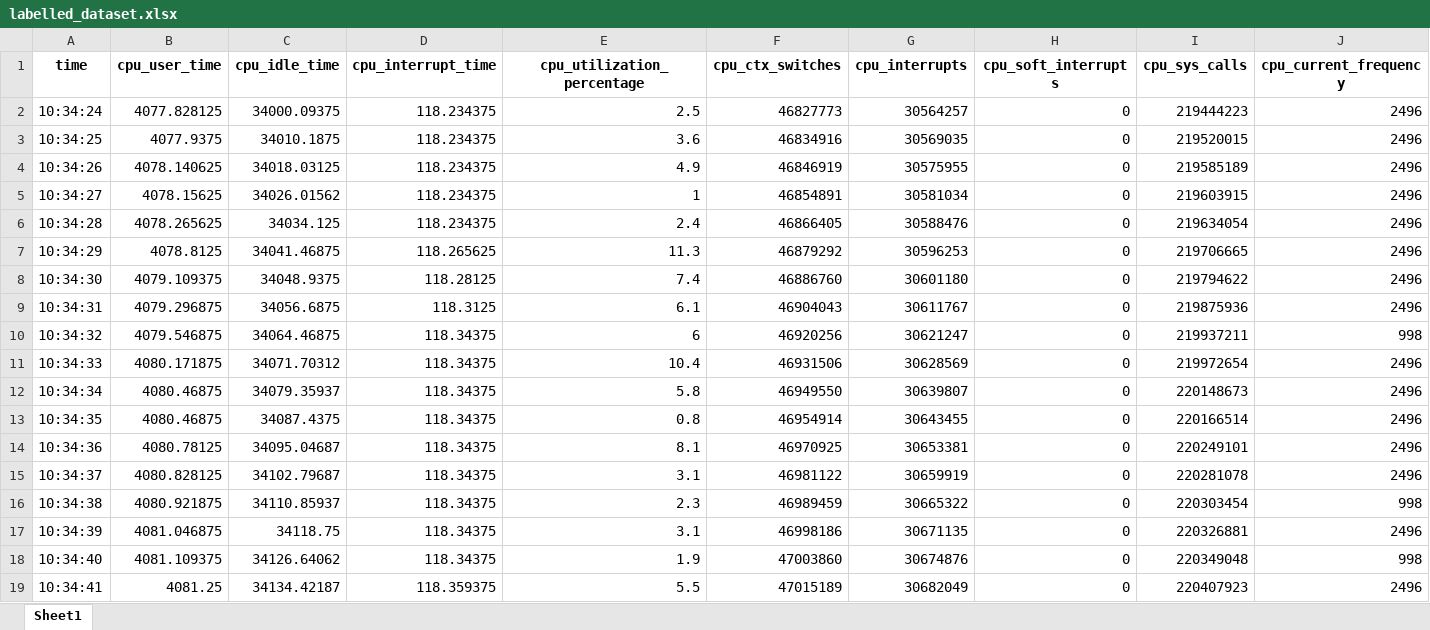
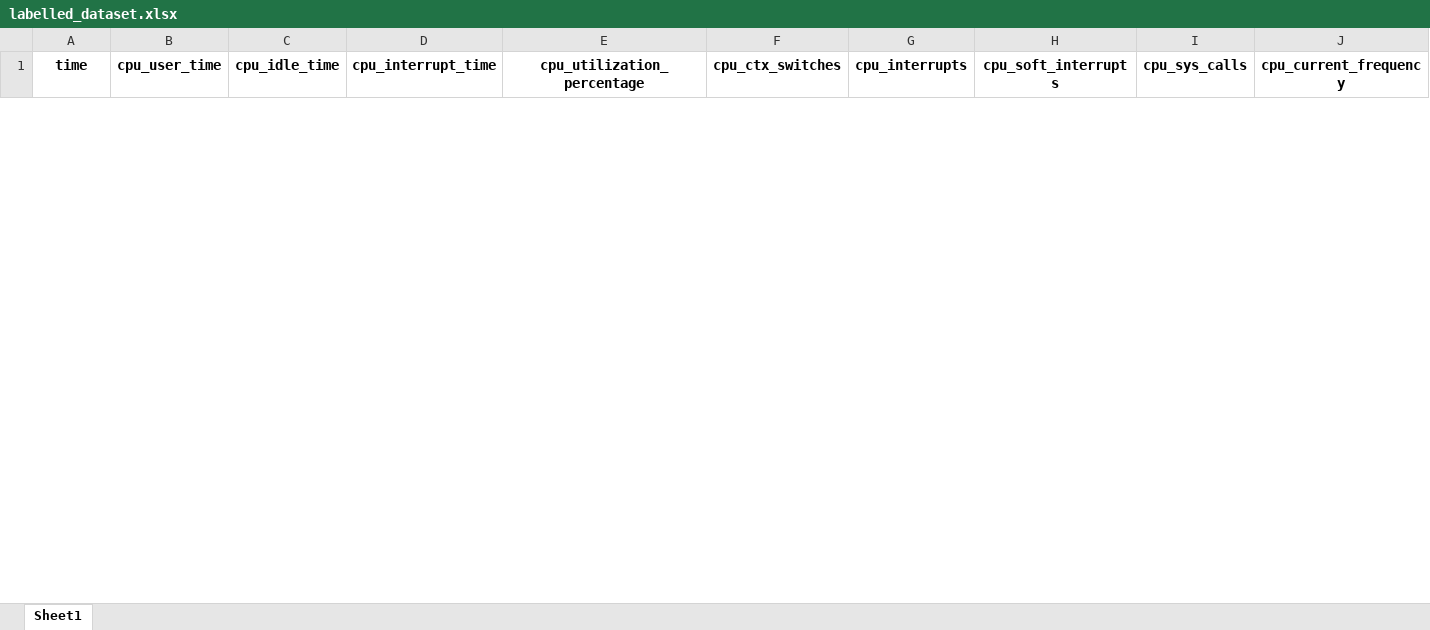
Before and after one commit to MatteoBollecchino/Progetto-DCML, an Excel workbook: labelled_dataset.xlsx, sheet Sheet1, drawn as a sheet; only a part is shown; values as stored, in another font and other column widths than the file's, no borders; removed rows and columns are numbered as before the commit, all else as after; rows hold the shown columns only; the diff covers the shown part only; the diff names each change by its address in the sheet, - before the commit and + after, or states it on an @@ line.

```diff
--- a/labelled_dataset.xlsx (sheet Sheet1)
+++ b/labelled_dataset.xlsx (sheet Sheet1)
-row 2: 10:34:24 | 4077.828125 | 34000.09375 | 118.234375 | 2.5 | 46827773 | 30564257 | 0 | 219444223 | 2496
-row 3: 10:34:25 | 4077.9375 | 34010.1875 | 118.234375 | 3.6 | 46834916 | 30569035 | 0 | 219520015 | 2496
-row 4: 10:34:26 | 4078.140625 | 34018.03125 | 118.234375 | 4.9 | 46846919 | 30575955 | 0 | 219585189 | 2496
-row 5: 10:34:27 | 4078.15625 | 34026.01562 | 118.234375 | 1 | 46854891 | 30581034 | 0 | 219603915 | 2496
-row 6: 10:34:28 | 4078.265625 | 34034.125 | 118.234375 | 2.4 | 46866405 | 30588476 | 0 | 219634054 | 2496
-row 7: 10:34:29 | 4078.8125 | 34041.46875 | 118.265625 | 11.3 | 46879292 | 30596253 | 0 | 219706665 | 2496
-row 8: 10:34:30 | 4079.109375 | 34048.9375 | 118.28125 | 7.4 | 46886760 | 30601180 | 0 | 219794622 | 2496
-row 9: 10:34:31 | 4079.296875 | 34056.6875 | 118.3125 | 6.1 | 46904043 | 30611767 | 0 | 219875936 | 2496
-row 10: 10:34:32 | 4079.546875 | 34064.46875 | 118.34375 | 6 | 46920256 | 30621247 | 0 | 219937211 | 998
-row 11: 10:34:33 | 4080.171875 | 34071.70312 | 118.34375 | 10.4 | 46931506 | 30628569 | 0 | 219972654 | 2496
-row 12: 10:34:34 | 4080.46875 | 34079.35937 | 118.34375 | 5.8 | 46949550 | 30639807 | 0 | 220148673 | 2496
-row 13: 10:34:35 | 4080.46875 | 34087.4375 | 118.34375 | 0.8 | 46954914 | 30643455 | 0 | 220166514 | 2496
-row 14: 10:34:36 | 4080.78125 | 34095.04687 | 118.34375 | 8.1 | 46970925 | 30653381 | 0 | 220249101 | 2496
-row 15: 10:34:37 | 4080.828125 | 34102.79687 | 118.34375 | 3.1 | 46981122 | 30659919 | 0 | 220281078 | 2496
-row 16: 10:34:38 | 4080.921875 | 34110.85937 | 118.34375 | 2.3 | 46989459 | 30665322 | 0 | 220303454 | 998
-row 17: 10:34:39 | 4081.046875 | 34118.75 | 118.34375 | 3.1 | 46998186 | 30671135 | 0 | 220326881 | 2496
-row 18: 10:34:40 | 4081.109375 | 34126.64062 | 118.34375 | 1.9 | 47003860 | 30674876 | 0 | 220349048 | 998
-row 19: 10:34:41 | 4081.25 | 34134.42187 | 118.359375 | 5.5 | 47015189 | 30682049 | 0 | 220407923 | 2496
```
Also changed, not shown: 32 added rows and 45 removed rows elsewhere in this sheet, 4 other files.
